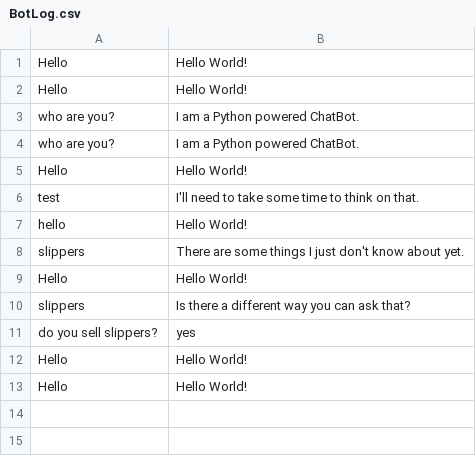
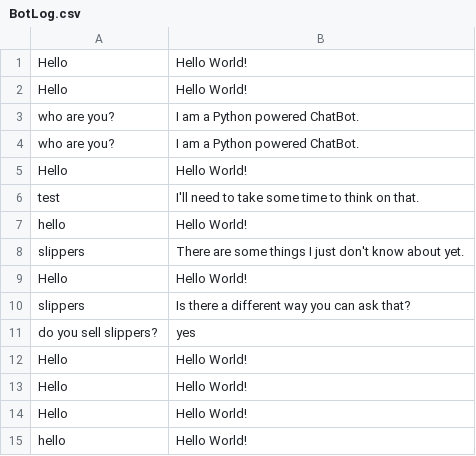
Before and after one commit to thebadsektor/smp3c-g1-chatbot, a CSV file: BotLog.csv, drawn as a sheet; the diff names each change by its address in the sheet, - before the commit and + after, or states it on an @@ line.

```diff
--- a/BotLog.csv
+++ b/BotLog.csv
+row 14: Hello | Hello World!
+row 15: hello | Hello World!
```
Also changed, not shown: 11 other files.
